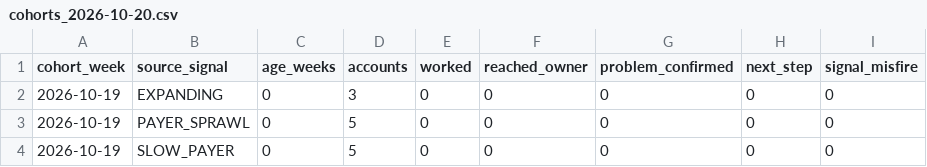
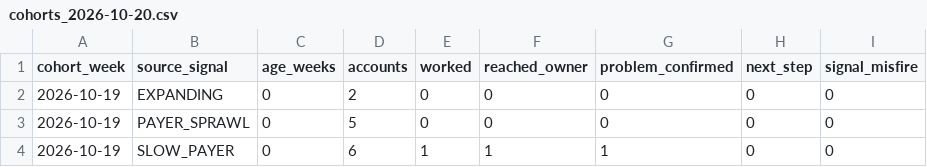
Before and after one commit to owassmer/monk-gtm-signals, a CSV file: samples/cohorts_2026-10-20.csv, drawn as a sheet.

```diff
--- a/samples/cohorts_2026-10-20.csv
+++ b/samples/cohorts_2026-10-20.csv
@@ -1,4 +1,4 @@
 cohort_week,source_signal,age_weeks,accounts,worked,reached_owner,problem_confirmed,next_step,signal_misfire
-2026-10-19,EXPANDING,0,3,0,0,0,0,0
+2026-10-19,EXPANDING,0,2,0,0,0,0,0
 2026-10-19,PAYER_SPRAWL,0,5,0,0,0,0,0
-2026-10-19,SLOW_PAYER,0,5,0,0,0,0,0
+2026-10-19,SLOW_PAYER,0,6,1,1,1,0,0
```
Also changed, not shown: samples/queue_2026-10-20.csv, 16 other files.
